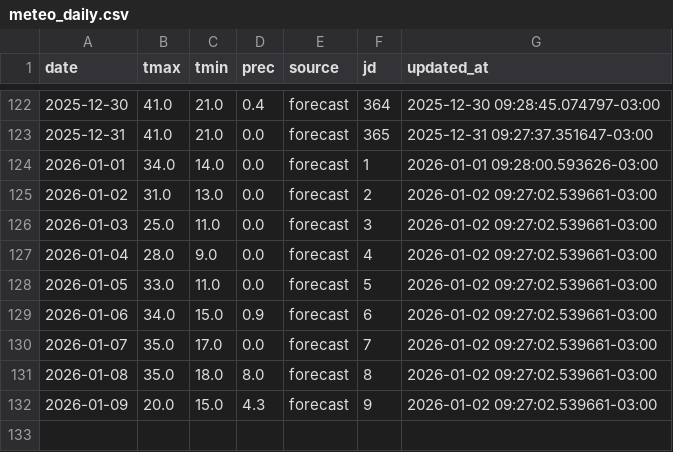
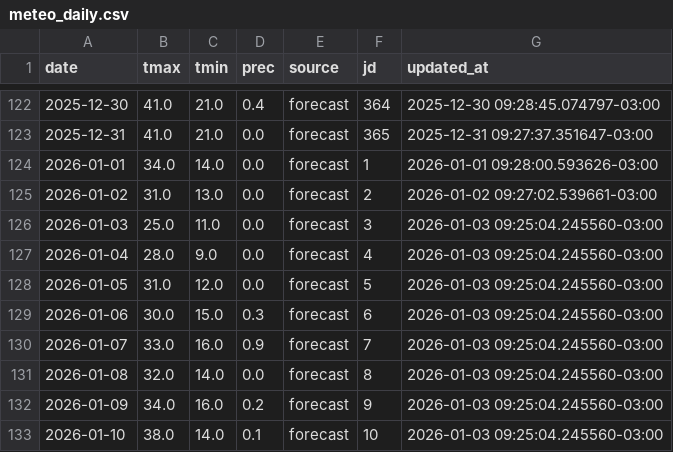
Before and after one commit to PREDWEEM/EUPHOOLA, a CSV file: data/meteo_daily.csv, drawn as a sheet; only a part is shown, gaps mark what is left out.

```diff
--- a/data/meteo_daily.csv
+++ b/data/meteo_daily.csv
@@ -125,8 +125,9 @@ date,tmax,tmin,prec,source,jd,updated_at
 2026-01-02,31.0,13.0,0.0,forecast,2,2026-01-02 09:27:02.539661-03:00
-2026-01-03,25.0,11.0,0.0,forecast,3,2026-01-02 09:27:02.539661-03:00
-2026-01-04,28.0,9.0,0.0,forecast,4,2026-01-02 09:27:02.539661-03:00
-2026-01-05,33.0,11.0,0.0,forecast,5,2026-01-02 09:27:02.539661-03:00
-2026-01-06,34.0,15.0,0.9,forecast,6,2026-01-02 09:27:02.539661-03:00
-2026-01-07,35.0,17.0,0.0,forecast,7,2026-01-02 09:27:02.539661-03:00
-2026-01-08,35.0,18.0,8.0,forecast,8,2026-01-02 09:27:02.539661-03:00
-2026-01-09,20.0,15.0,4.3,forecast,9,2026-01-02 09:27:02.539661-03:00
+2026-01-03,25.0,11.0,0.0,forecast,3,2026-01-03 09:25:04.245560-03:00
+2026-01-04,28.0,9.0,0.0,forecast,4,2026-01-03 09:25:04.245560-03:00
+2026-01-05,31.0,12.0,0.0,forecast,5,2026-01-03 09:25:04.245560-03:00
+2026-01-06,30.0,15.0,0.3,forecast,6,2026-01-03 09:25:04.245560-03:00
+2026-01-07,33.0,16.0,0.9,forecast,7,2026-01-03 09:25:04.245560-03:00
+2026-01-08,32.0,14.0,0.0,forecast,8,2026-01-03 09:25:04.245560-03:00
+2026-01-09,34.0,16.0,0.2,forecast,9,2026-01-03 09:25:04.245560-03:00
+2026-01-10,38.0,14.0,0.1,forecast,10,2026-01-03 09:25:04.245560-03:00
```
Also changed, not shown: meteo_history.csv.
